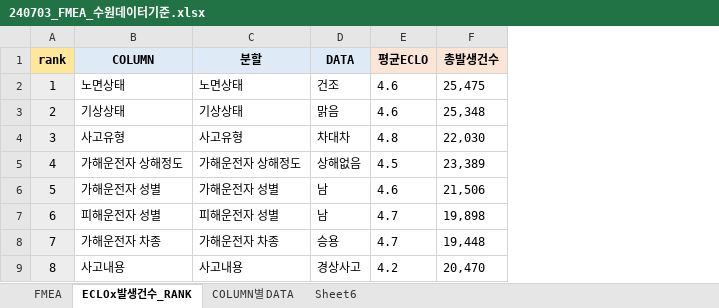
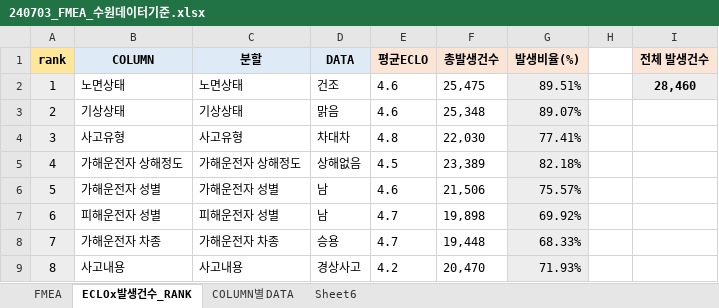
Before and after one commit to ADERGRAM/2024_Accident_Project, an Excel workbook: SeJeong/10.FMEA/240703_FMEA_수원데이터기준.xlsx, sheet ECLOx발생건수_RANK, drawn as a sheet; only a part is shown; values as stored, in another font and other column widths than the file's, no borders; the diff names each change by its address in the sheet, - before the commit and + after, or states it on an @@ line.

Commit message:
Add files via upload

```diff
--- a/SeJeong/10.FMEA/240703_FMEA_수원데이터기준.xlsx (sheet ECLOx발생건수_RANK)
+++ b/SeJeong/10.FMEA/240703_FMEA_수원데이터기준.xlsx (sheet ECLOx발생건수_RANK)
+column G (발생비율(%)), rows 2-9: 89.51% | 89.07% | 77.41% | 82.18% | 75.57% | 69.92% | 68.33% | 71.93%
+column H, empty
+column I (전체 발생건수), row 2: 28,460
```
Also changed, not shown: sheet FMEA, formulas that keep their value.
